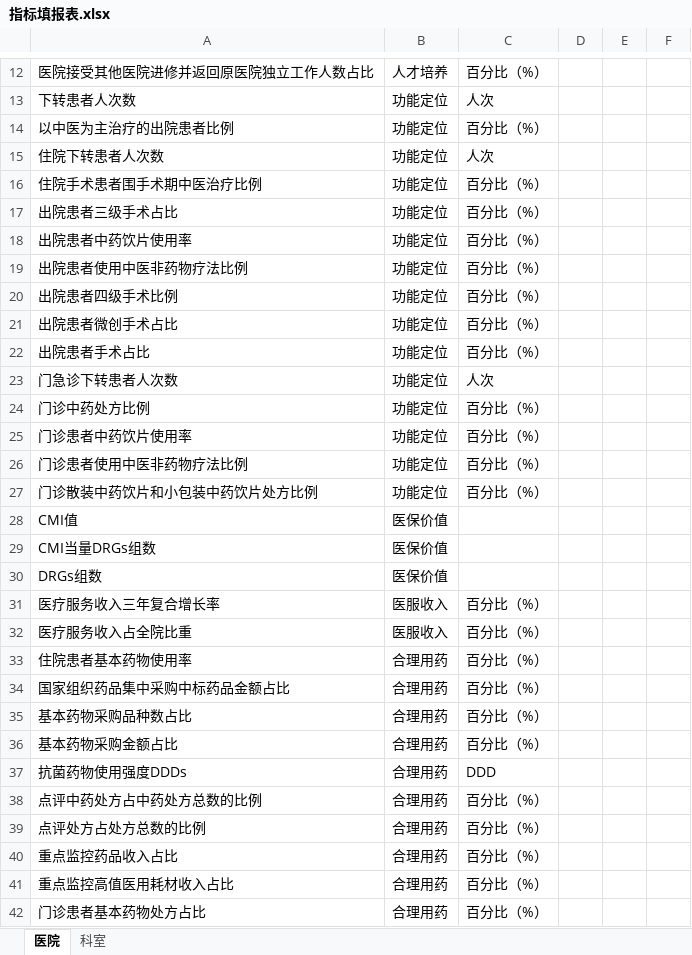
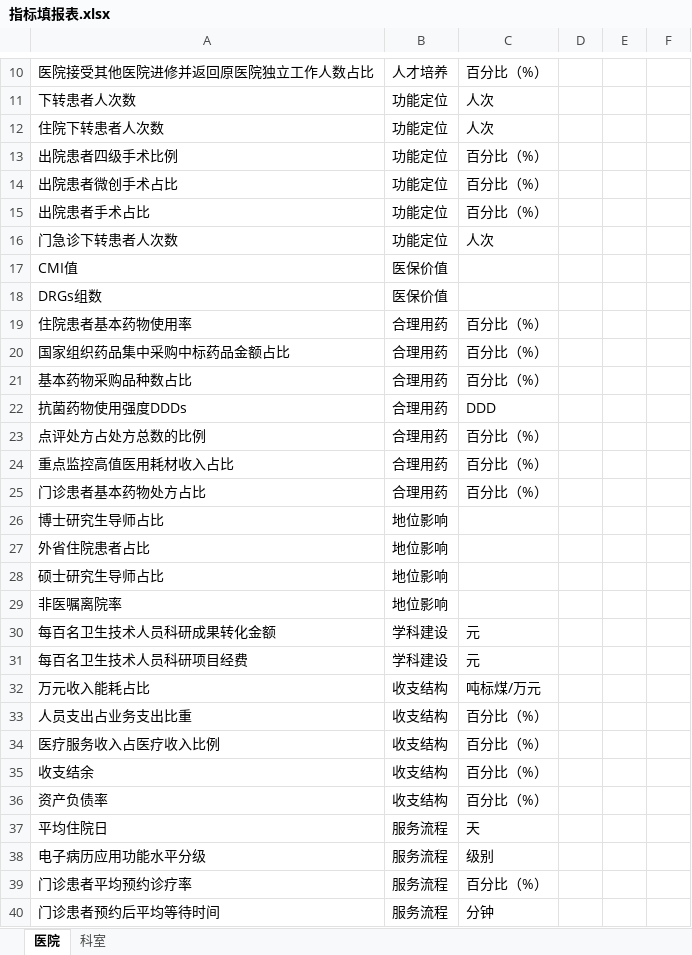
Before and after one commit to Tostig0916/hqcoffee, an Excel workbook: cases/goodhostpital2021/指标填报表.xlsx, sheet 医院, drawn as a sheet; only a part is shown, gaps mark what is left out; the shorter side is filled out with more unchanged rows; values as stored, in another font and other column widths than the file's, no borders; the diff covers the shown part only; the diff names each change by its address in the sheet, - before the commit and + after, or states it on an @@ line.

```diff
--- a/cases/goodhostpital2021/指标填报表.xlsx (sheet 医院)
+++ b/cases/goodhostpital2021/指标填报表.xlsx (sheet 医院)
-row 14: 以中医为主治疗的出院患者比例 | 功能定位 | 百分比（%）
-row 16: 住院手术患者围手术期中医治疗比例 | 功能定位 | 百分比（%）
-row 17: 出院患者三级手术占比 | 功能定位 | 百分比（%）
-row 18: 出院患者中药饮片使用率 | 功能定位 | 百分比（%）
-row 19: 出院患者使用中医非药物疗法比例 | 功能定位 | 百分比（%）
-row 24: 门诊中药处方比例 | 功能定位 | 百分比（%）
-row 25: 门诊患者中药饮片使用率 | 功能定位 | 百分比（%）
-row 26: 门诊患者使用中医非药物疗法比例 | 功能定位 | 百分比（%）
-row 27: 门诊散装中药饮片和小包装中药饮片处方比例 | 功能定位 | 百分比（%）
-row 29: CMI当量DRGs组数 | 医保价值
-row 31: 医疗服务收入三年复合增长率 | 医服收入 | 百分比（%）
-row 32: 医疗服务收入占全院比重 | 医服收入 | 百分比（%）
-row 36: 基本药物采购金额占比 | 合理用药 | 百分比（%）
-row 38: 点评中药处方占中药处方总数的比例 | 合理用药 | 百分比（%）
-row 40: 重点监控药品收入占比 | 合理用药 | 百分比（%）
```
Also changed, not shown: 18 removed rows and 3 edited cells elsewhere in this sheet, sheet 科室, cases/goodhostpital2021/评价指标体系.xlsx, 1 other file.
